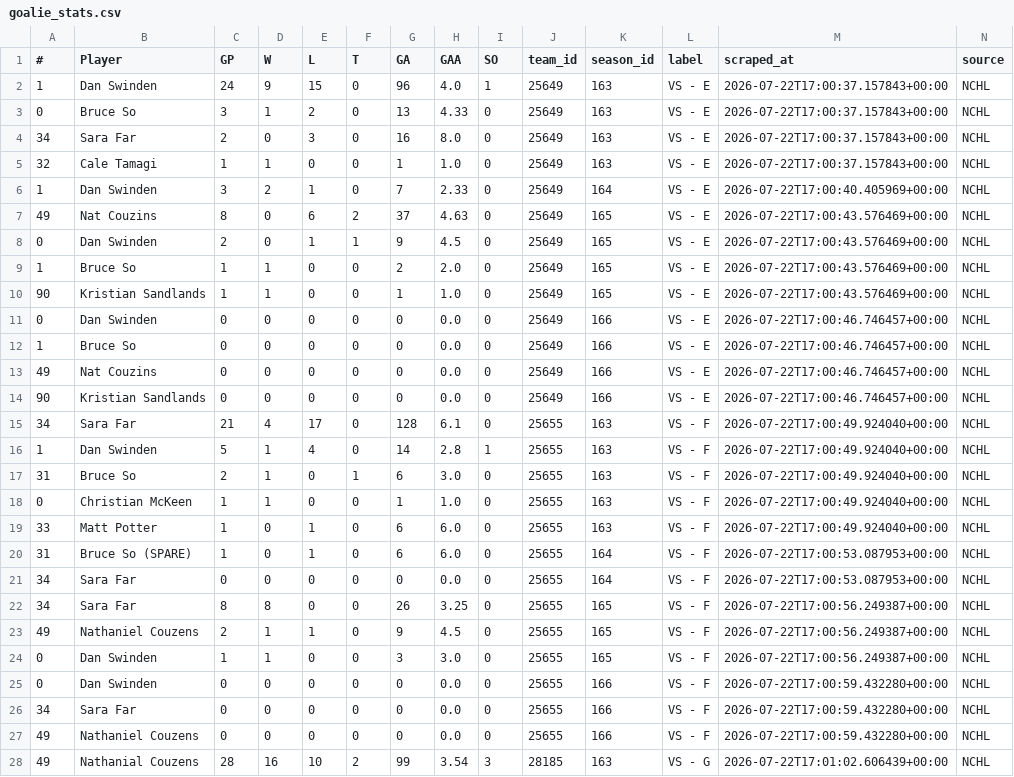
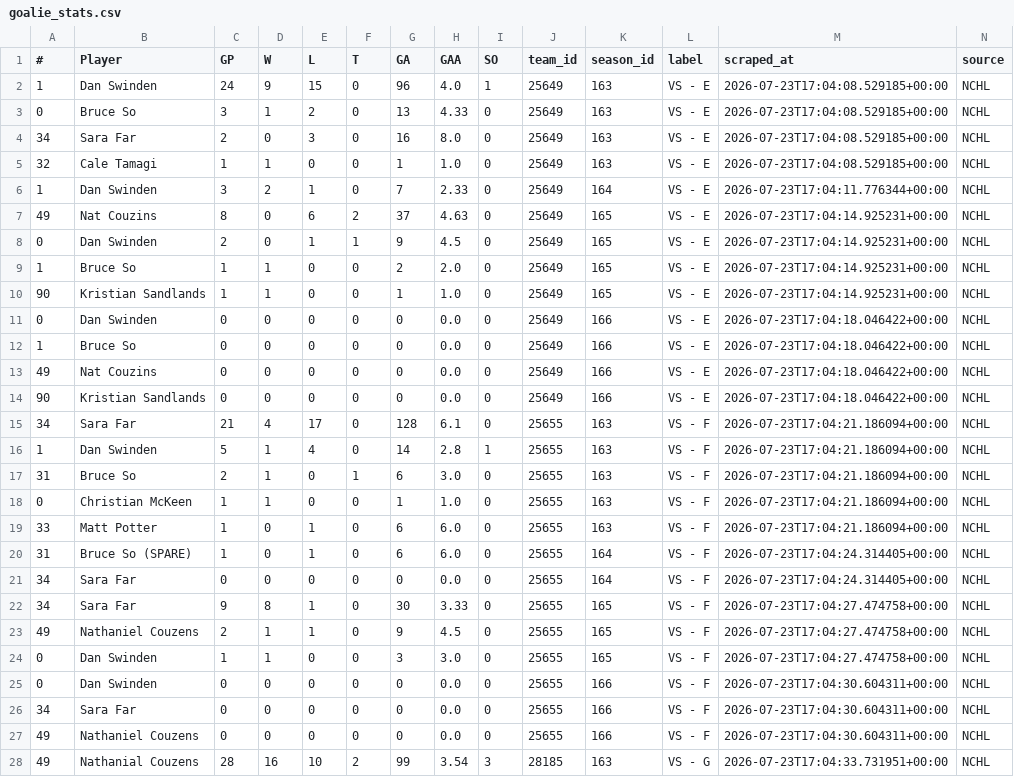
Before and after one commit to sw1nd3n/govs-stats, a CSV file: goalie_stats.csv, drawn as a sheet; only a part is shown; the diff covers the shown part only.

```diff
--- a/goalie_stats.csv
+++ b/goalie_stats.csv
@@ -1,28 +1,28 @@
 #,Player,GP,W,L,T,GA,GAA,SO,team_id,season_id,label,scraped_at,source
-1,Dan Swinden,24,9,15,0,96,4.0,1,25649,163,VS - E,2026-07-22T17:00:37.157843+00:00,NCHL
-0,Bruce So,3,1,2,0,13,4.33,0,25649,163,VS - E,2026-07-22T17:00:37.157843+00:00,NCHL
-34,Sara Far,2,0,3,0,16,8.0,0,25649,163,VS - E,2026-07-22T17:00:37.157843+00:00,NCHL
-32,Cale Tamagi,1,1,0,0,1,1.0,0,25649,163,VS - E,2026-07-22T17:00:37.157843+00:00,NCHL
-1,Dan Swinden,3,2,1,0,7,2.33,0,25649,164,VS - E,2026-07-22T17:00:40.405969+00:00,NCHL
-49,Nat Couzins,8,0,6,2,37,4.63,0,25649,165,VS - E,2026-07-22T17:00:43.576469+00:00,NCHL
-0,Dan Swinden,2,0,1,1,9,4.5,0,25649,165,VS - E,2026-07-22T17:00:43.576469+00:00,NCHL
-1,Bruce So,1,1,0,0,2,2.0,0,25649,165,VS - E,2026-07-22T17:00:43.576469+00:00,NCHL
-90,Kristian Sandlands,1,1,0,0,1,1.0,0,25649,165,VS - E,2026-07-22T17:00:43.576469+00:00,NCHL
-0,Dan Swinden,0,0,0,0,0,0.0,0,25649,166,VS - E,2026-07-22T17:00:46.746457+00:00,NCHL
-1,Bruce So,0,0,0,0,0,0.0,0,25649,166,VS - E,2026-07-22T17:00:46.746457+00:00,NCHL
-49,Nat Couzins,0,0,0,0,0,0.0,0,25649,166,VS - E,2026-07-22T17:00:46.746457+00:00,NCHL
-90,Kristian Sandlands,0,0,0,0,0,0.0,0,25649,166,VS - E,2026-07-22T17:00:46.746457+00:00,NCHL
-34,Sara Far,21,4,17,0,128,6.1,0,25655,163,VS - F,2026-07-22T17:00:49.924040+00:00,NCHL
-1,Dan Swinden,5,1,4,0,14,2.8,1,25655,163,VS - F,2026-07-22T17:00:49.924040+00:00,NCHL
-31,Bruce So,2,1,0,1,6,3.0,0,25655,163,VS - F,2026-07-22T17:00:49.924040+00:00,NCHL
-0,Christian McKeen,1,1,0,0,1,1.0,0,25655,163,VS - F,2026-07-22T17:00:49.924040+00:00,NCHL
-33,Matt Potter,1,0,1,0,6,6.0,0,25655,163,VS - F,2026-07-22T17:00:49.924040+00:00,NCHL
-31,Bruce So (SPARE),1,0,1,0,6,6.0,0,25655,164,VS - F,2026-07-22T17:00:53.087953+00:00,NCHL
-34,Sara Far,0,0,0,0,0,0.0,0,25655,164,VS - F,2026-07-22T17:00:53.087953+00:00,NCHL
-34,Sara Far,8,8,0,0,26,3.25,0,25655,165,VS - F,2026-07-22T17:00:56.249387+00:00,NCHL
-49,Nathaniel Couzens,2,1,1,0,9,4.5,0,25655,165,VS - F,2026-07-22T17:00:56.249387+00:00,NCHL
-0,Dan Swinden,1,1,0,0,3,3.0,0,25655,165,VS - F,2026-07-22T17:00:56.249387+00:00,NCHL
-0,Dan Swinden,0,0,0,0,0,0.0,0,25655,166,VS - F,2026-07-22T17:00:59.432280+00:00,NCHL
-34,Sara Far,0,0,0,0,0,0.0,0,25655,166,VS - F,2026-07-22T17:00:59.432280+00:00,NCHL
-49,Nathaniel Couzens,0,0,0,0,0,0.0,0,25655,166,VS - F,2026-07-22T17:00:59.432280+00:00,NCHL
-49,Nathanial Couzens,28,16,10,2,99,3.54,3,28185,163,VS - G,2026-07-22T17:01:02.606439+00:00,NCHL
+1,Dan Swinden,24,9,15,0,96,4.0,1,25649,163,VS - E,2026-07-23T17:04:08.529185+00:00,NCHL
+0,Bruce So,3,1,2,0,13,4.33,0,25649,163,VS - E,2026-07-23T17:04:08.529185+00:00,NCHL
+34,Sara Far,2,0,3,0,16,8.0,0,25649,163,VS - E,2026-07-23T17:04:08.529185+00:00,NCHL
+32,Cale Tamagi,1,1,0,0,1,1.0,0,25649,163,VS - E,2026-07-23T17:04:08.529185+00:00,NCHL
+1,Dan Swinden,3,2,1,0,7,2.33,0,25649,164,VS - E,2026-07-23T17:04:11.776344+00:00,NCHL
+49,Nat Couzins,8,0,6,2,37,4.63,0,25649,165,VS - E,2026-07-23T17:04:14.925231+00:00,NCHL
+0,Dan Swinden,2,0,1,1,9,4.5,0,25649,165,VS - E,2026-07-23T17:04:14.925231+00:00,NCHL
+1,Bruce So,1,1,0,0,2,2.0,0,25649,165,VS - E,2026-07-23T17:04:14.925231+00:00,NCHL
+90,Kristian Sandlands,1,1,0,0,1,1.0,0,25649,165,VS - E,2026-07-23T17:04:14.925231+00:00,NCHL
+0,Dan Swinden,0,0,0,0,0,0.0,0,25649,166,VS - E,2026-07-23T17:04:18.046422+00:00,NCHL
+1,Bruce So,0,0,0,0,0,0.0,0,25649,166,VS - E,2026-07-23T17:04:18.046422+00:00,NCHL
+49,Nat Couzins,0,0,0,0,0,0.0,0,25649,166,VS - E,2026-07-23T17:04:18.046422+00:00,NCHL
+90,Kristian Sandlands,0,0,0,0,0,0.0,0,25649,166,VS - E,2026-07-23T17:04:18.046422+00:00,NCHL
+34,Sara Far,21,4,17,0,128,6.1,0,25655,163,VS - F,2026-07-23T17:04:21.186094+00:00,NCHL
+1,Dan Swinden,5,1,4,0,14,2.8,1,25655,163,VS - F,2026-07-23T17:04:21.186094+00:00,NCHL
+31,Bruce So,2,1,0,1,6,3.0,0,25655,163,VS - F,2026-07-23T17:04:21.186094+00:00,NCHL
+0,Christian McKeen,1,1,0,0,1,1.0,0,25655,163,VS - F,2026-07-23T17:04:21.186094+00:00,NCHL
+33,Matt Potter,1,0,1,0,6,6.0,0,25655,163,VS - F,2026-07-23T17:04:21.186094+00:00,NCHL
+31,Bruce So (SPARE),1,0,1,0,6,6.0,0,25655,164,VS - F,2026-07-23T17:04:24.314405+00:00,NCHL
+34,Sara Far,0,0,0,0,0,0.0,0,25655,164,VS - F,2026-07-23T17:04:24.314405+00:00,NCHL
+34,Sara Far,9,8,1,0,30,3.33,0,25655,165,VS - F,2026-07-23T17:04:27.474758+00:00,NCHL
+49,Nathaniel Couzens,2,1,1,0,9,4.5,0,25655,165,VS - F,2026-07-23T17:04:27.474758+00:00,NCHL
+0,Dan Swinden,1,1,0,0,3,3.0,0,25655,165,VS - F,2026-07-23T17:04:27.474758+00:00,NCHL
+0,Dan Swinden,0,0,0,0,0,0.0,0,25655,166,VS - F,2026-07-23T17:04:30.604311+00:00,NCHL
+34,Sara Far,0,0,0,0,0,0.0,0,25655,166,VS - F,2026-07-23T17:04:30.604311+00:00,NCHL
+49,Nathaniel Couzens,0,0,0,0,0,0.0,0,25655,166,VS - F,2026-07-23T17:04:30.604311+00:00,NCHL
+49,Nathanial Couzens,28,16,10,2,99,3.54,3,28185,163,VS - G,2026-07-23T17:04:33.731951+00:00,NCHL
```
Also changed, not shown: 46 edited cells elsewhere in this file, ashl_goalie_stats.csv, ashl_player_stats.csv, 1 other file.
